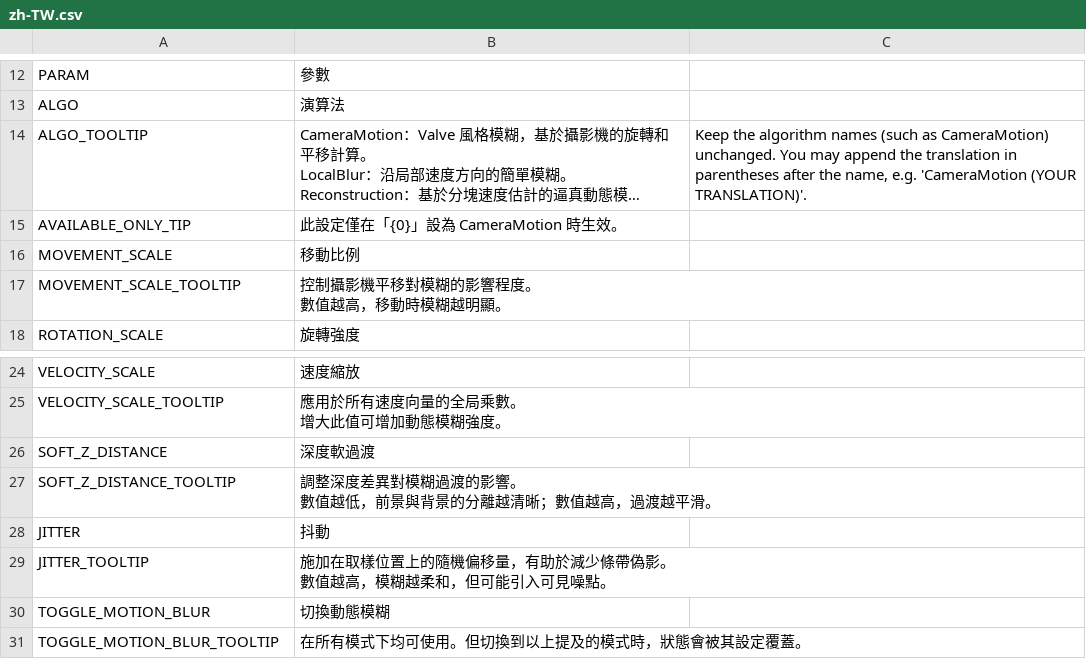
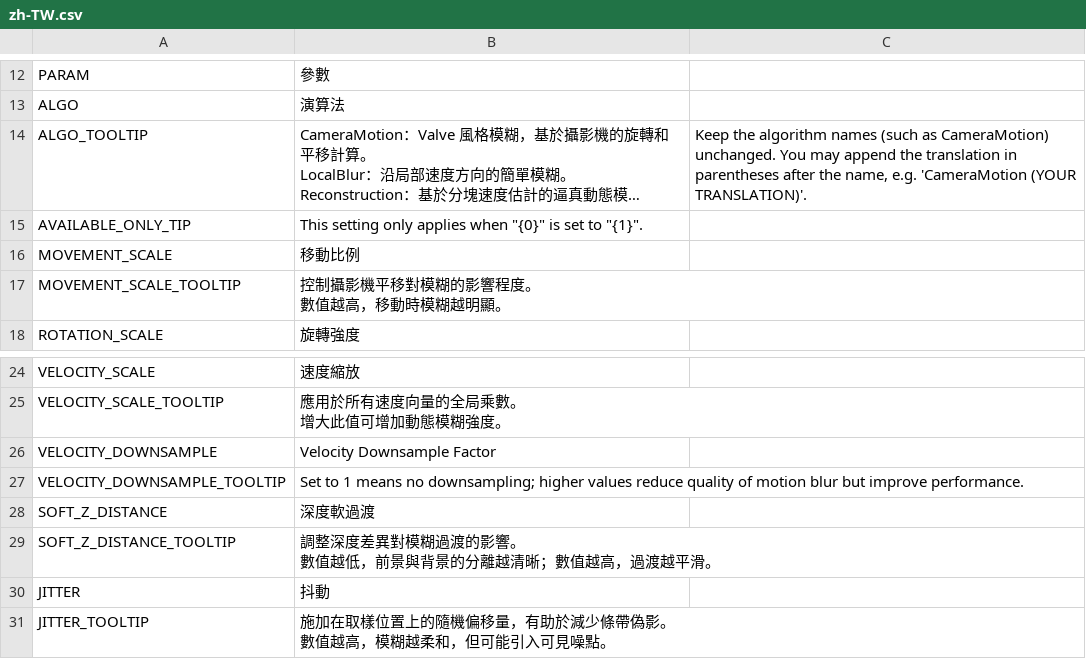
Before and after one commit to will258012/MotionBlur, a CSV file: Translations/zh-TW.csv, drawn as a sheet; only a part is shown, gaps mark what is left out; the shorter side is filled out with more unchanged rows; long unchanged cells end in …; the diff names each change by its address in the sheet, - before the commit and + after, or states it on an @@ line.

Commit message:
New translations en-en.csv (Chinese Traditional)
[ci skip]

```diff
--- a/Translations/zh-TW.csv
+++ b/Translations/zh-TW.csv
-B15: 此設定僅在「{0}」設為 CameraMotion 時生效。
+B15: This setting only applies when "{0}" is set to "{1}".
+row 26: VELOCITY_DOWNSAMPLE | Velocity Downsample Factor
+row 27: VELOCITY_DOWNSAMPLE_TOOLTIP | Set to 1 means no downsampling; higher values reduce quality of motion blur but improve performance.
```
